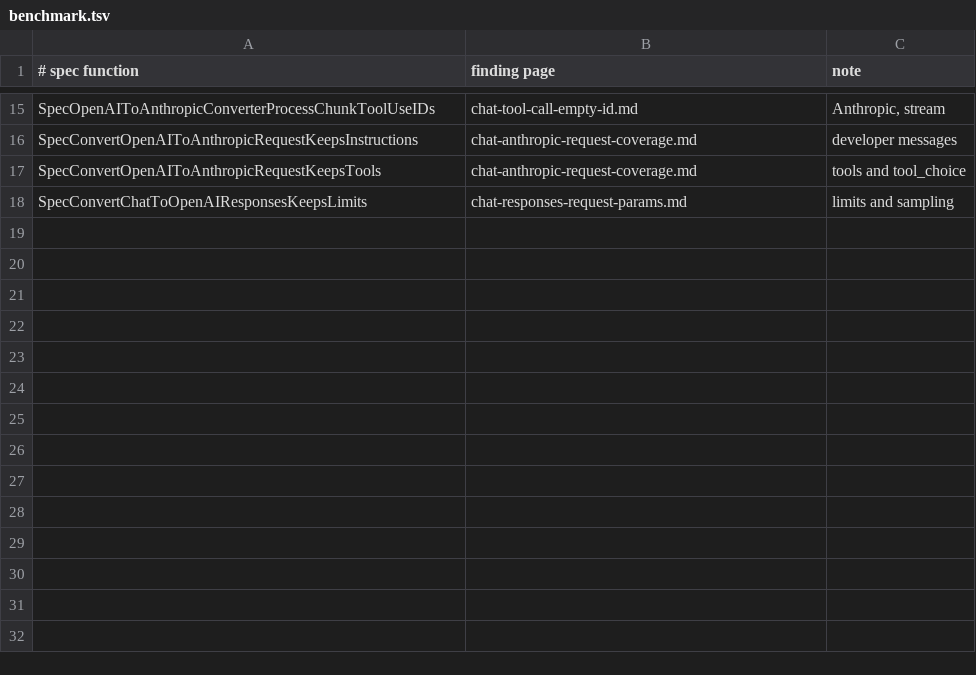
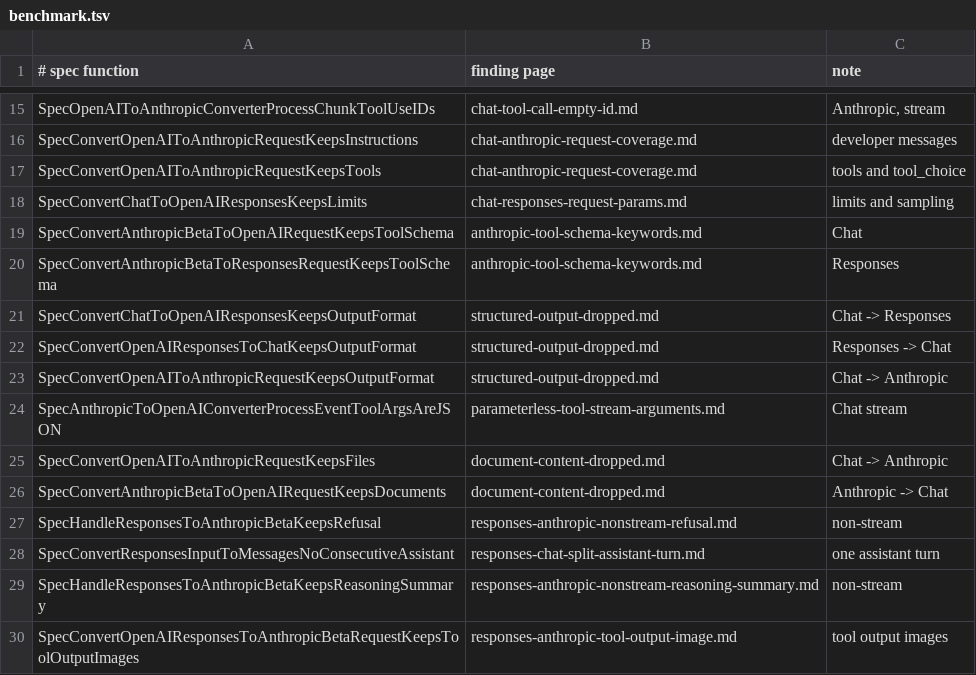
Before and after one commit to andreasfoo/go2lean-tingly-box, a TSV file: benchmark.tsv, drawn as a sheet; only a part is shown, gaps mark what is left out.

```diff
--- a/benchmark.tsv
+++ b/benchmark.tsv
@@ -18 +18,13 @@ SpecConvertOpenAIToAnthropicRequestKeepsTools	chat-anthropic-request-coverage.md
 SpecConvertChatToOpenAIResponsesKeepsLimits	chat-responses-request-params.md	limits and sampling
+SpecConvertAnthropicBetaToOpenAIRequestKeepsToolSchema	anthropic-tool-schema-keywords.md	Chat
+SpecConvertAnthropicBetaToResponsesRequestKeepsToolSchema	anthropic-tool-schema-keywords.md	Responses
+SpecConvertChatToOpenAIResponsesKeepsOutputFormat	structured-output-dropped.md	Chat -> Responses
+SpecConvertOpenAIResponsesToChatKeepsOutputFormat	structured-output-dropped.md	Responses -> Chat
+SpecConvertOpenAIToAnthropicRequestKeepsOutputFormat	structured-output-dropped.md	Chat -> Anthropic
+SpecAnthropicToOpenAIConverterProcessEventToolArgsAreJSON	parameterless-tool-stream-arguments.md	Chat stream
+SpecConvertOpenAIToAnthropicRequestKeepsFiles	document-content-dropped.md	Chat -> Anthropic
+SpecConvertAnthropicBetaToOpenAIRequestKeepsDocuments	document-content-dropped.md	Anthropic -> Chat
+SpecHandleResponsesToAnthropicBetaKeepsRefusal	responses-anthropic-nonstream-refusal.md	non-stream
+SpecConvertResponsesInputToMessagesNoConsecutiveAssistant	responses-chat-split-assistant-turn.md	one assistant turn
+SpecHandleResponsesToAnthropicBetaKeepsReasoningSummary	responses-anthropic-nonstream-reasoning-summary.md	non-stream
+SpecConvertOpenAIResponsesToAnthropicBetaRequestKeepsToolOutputImages	responses-anthropic-tool-output-image.md	tool output images
```
Also changed, not shown: findings/index.tsv, 3 other files.
